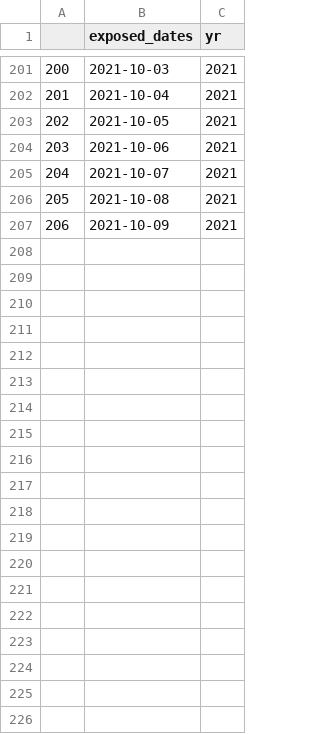
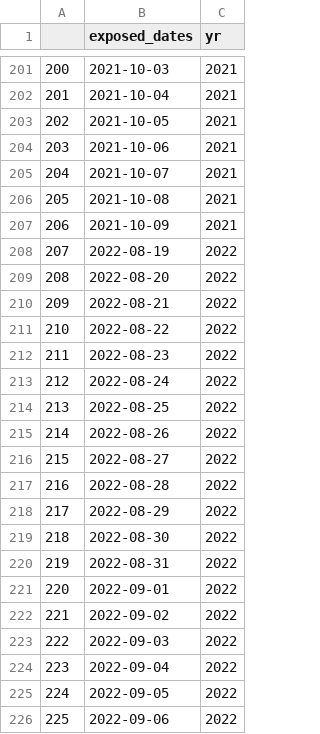
Before and after one commit to ggianniny/teton_trends, a CSV file: Temperature/pb_exposure.csv, drawn as a sheet; only a part is shown, gaps mark what is left out; the diff covers the shown part only.

Commit message:
Adding 2022-23 temp data (up through SNOTEL analyses)

```diff
--- a/Temperature/pb_exposure.csv
+++ b/Temperature/pb_exposure.csv
@@ -207 +207,20 @@
 "206",2021-10-09,2021
+"207",2022-08-19,2022
+"208",2022-08-20,2022
+"209",2022-08-21,2022
+"210",2022-08-22,2022
+"211",2022-08-23,2022
+"212",2022-08-24,2022
+"213",2022-08-25,2022
+"214",2022-08-26,2022
+"215",2022-08-27,2022
+"216",2022-08-28,2022
+"217",2022-08-29,2022
+"218",2022-08-30,2022
+"219",2022-08-31,2022
+"220",2022-09-01,2022
+"221",2022-09-02,2022
+"222",2022-09-03,2022
+"223",2022-09-04,2022
+"224",2022-09-05,2022
+"225",2022-09-06,2022
```
Also changed, not shown: 39 added rows elsewhere in this file, Temperature/deployment_dates.csv, site_coordinates.csv, 40 other files.
